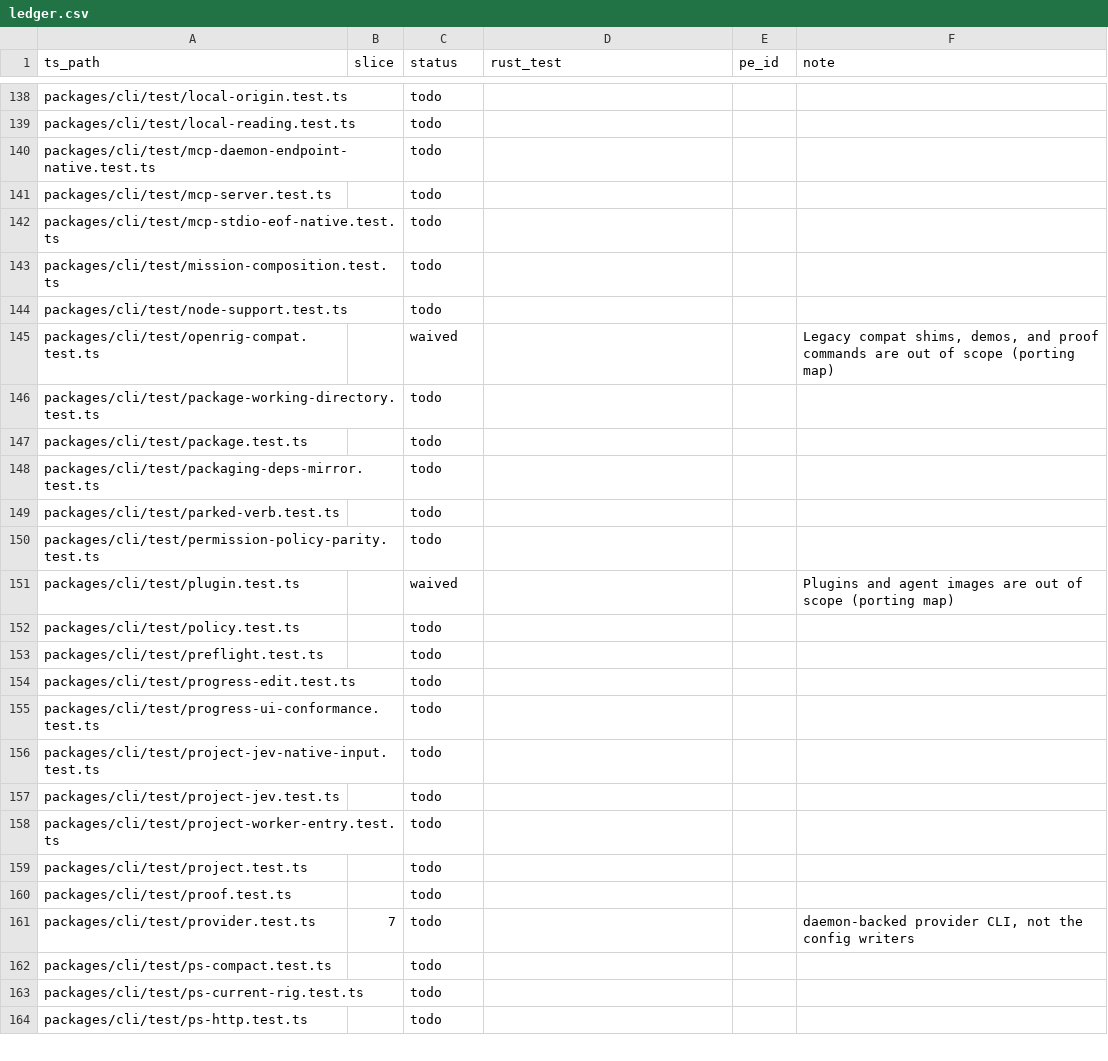
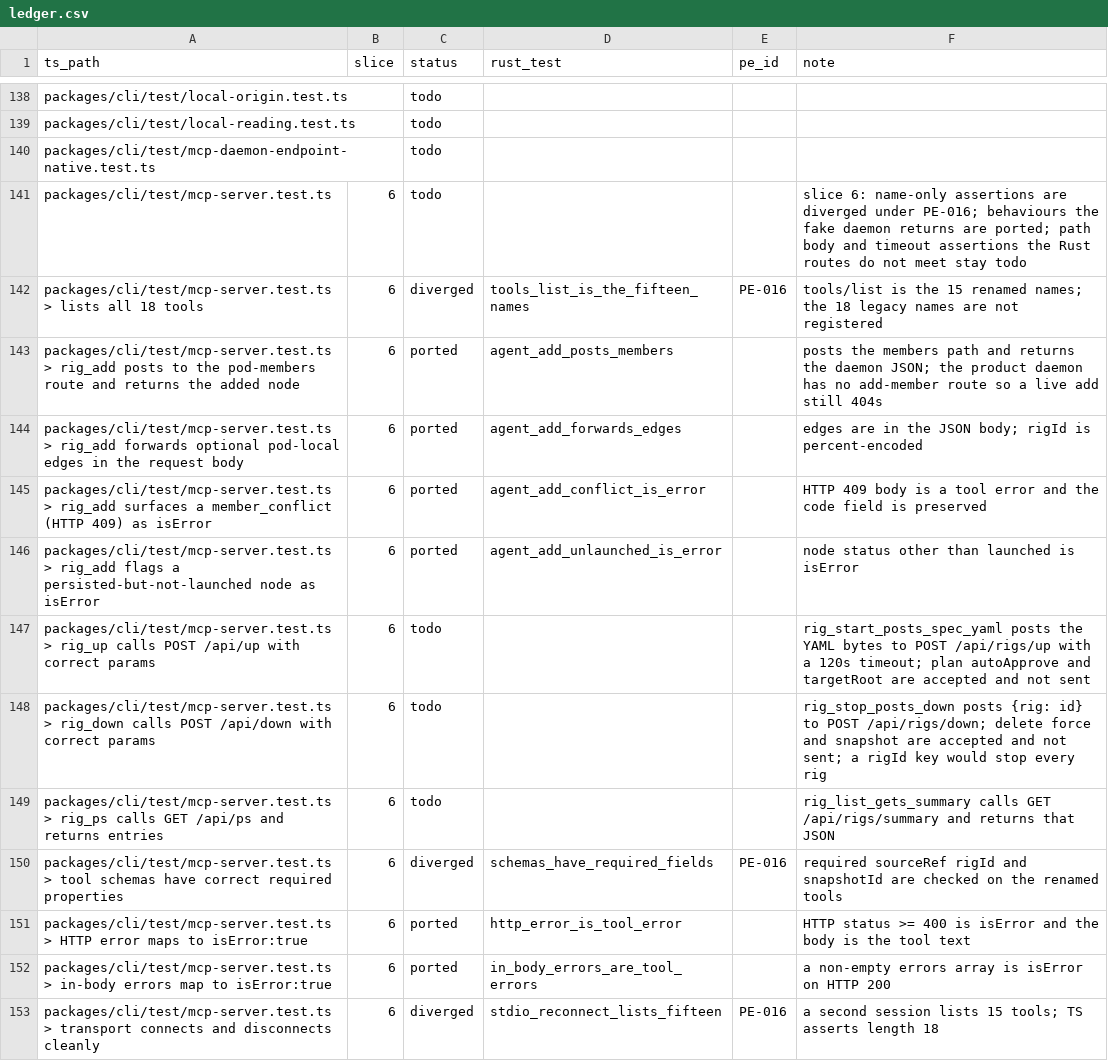
Before and after one commit to Abeansits/rig-rs, a CSV file: parity/ledger.csv, drawn as a sheet; only a part is shown, gaps mark what is left out; the shorter side is filled out with more unchanged rows; the diff covers the shown part only.

```diff
--- a/parity/ledger.csv
+++ b/parity/ledger.csv
@@ -140,2 +140,14 @@
 "packages/cli/test/mcp-daemon-endpoint-native.test.ts","","todo","","",""
-"packages/cli/test/mcp-server.test.ts","","todo","","",""
+"packages/cli/test/mcp-server.test.ts","6","todo","","","slice 6: name-only assertions are diverged under PE-016; behaviours the fake daemon returns are ported; path body and timeout assertions the Rust routes do not meet stay todo"
+"packages/cli/test/mcp-server.test.ts > lists all 18 tools","6","diverged","tools_list_is_the_fifteen_names","PE-016","tools/list is the 15 renamed names; the 18 legacy names are not registered"
+"packages/cli/test/mcp-server.test.ts > rig_add posts to the pod-members route and returns the added node","6","ported","agent_add_posts_members","","posts the members path and returns the daemon JSON; the product daemon has no add-member route so a live add still 404s"
+"packages/cli/test/mcp-server.test.ts > rig_add forwards optional pod-local edges in the request body","6","ported","agent_add_forwards_edges","","edges are in the JSON body; rigId is percent-encoded"
+"packages/cli/test/mcp-server.test.ts > rig_add surfaces a member_conflict (HTTP 409) as isError","6","ported","agent_add_conflict_is_error","","HTTP 409 body is a tool error and the code field is preserved"
+"packages/cli/test/mcp-server.test.ts > rig_add flags a persisted-but-not-launched node as isError","6","ported","agent_add_unlaunched_is_error","","node status other than launched is isError"
+"packages/cli/test/mcp-server.test.ts > rig_up calls POST /api/up with correct params","6","todo","","","rig_start_posts_spec_yaml posts the YAML bytes to POST /api/rigs/up with a 120s timeout; plan autoApprove and targetRoot are accepted and not sent"
+"packages/cli/test/mcp-server.test.ts > rig_down calls POST /api/down with correct params","6","todo","","","rig_stop_posts_down posts {rig: id} to POST /api/rigs/down; delete force and snapshot are accepted and not sent; a rigId key would stop every rig"
+"packages/cli/test/mcp-server.test.ts > rig_ps calls GET /api/ps and returns entries","6","todo","","","rig_list_gets_summary calls GET /api/rigs/summary and returns that JSON"
+"packages/cli/test/mcp-server.test.ts > tool schemas have correct required properties","6","diverged","schemas_have_required_fields","PE-016","required sourceRef rigId and snapshotId are checked on the renamed tools"
+"packages/cli/test/mcp-server.test.ts > HTTP error maps to isError:true","6","ported","http_error_is_tool_error","","HTTP status >= 400 is isError and the body is the tool text"
+"packages/cli/test/mcp-server.test.ts > in-body errors map to isError:true","6","ported","in_body_errors_are_tool_errors","","a non-empty errors array is isError on HTTP 200"
+"packages/cli/test/mcp-server.test.ts > transport connects and disconnects cleanly","6","diverged","stdio_reconnect_lists_fifteen","PE-016","a second session lists 15 tools; TS asserts length 18"
```
Also changed, not shown: 12 added rows elsewhere in this file, 53 other files.
